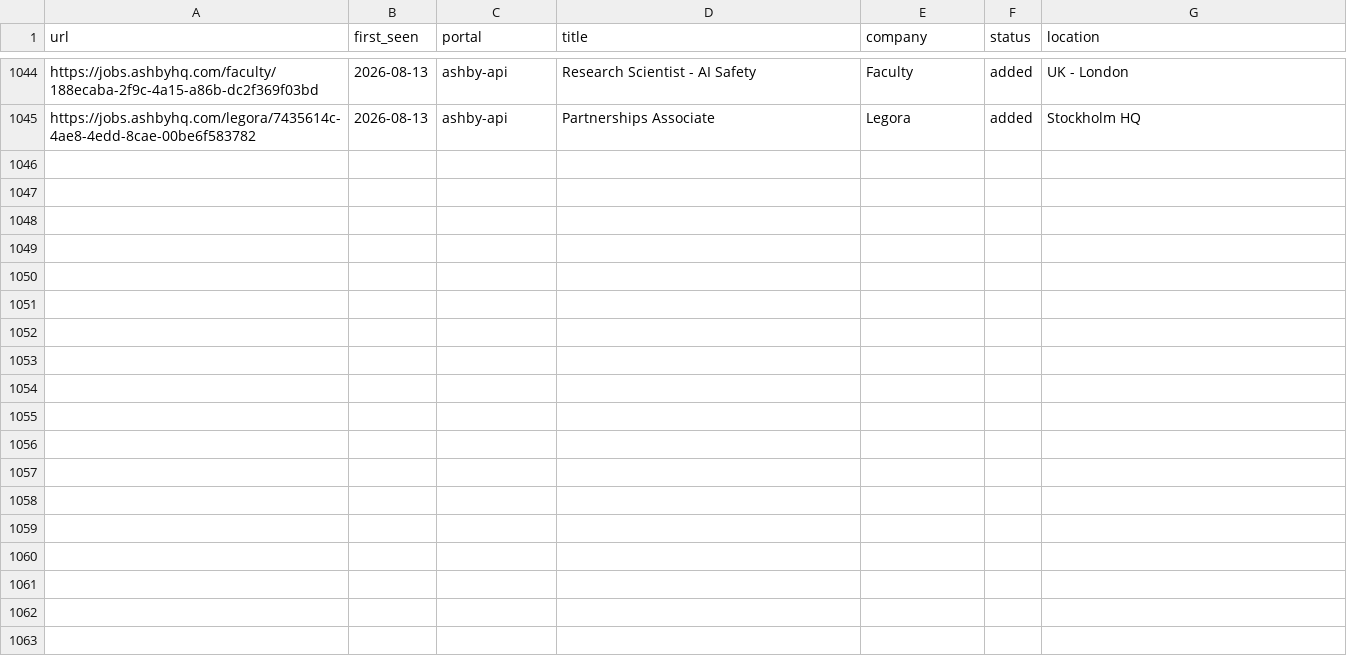
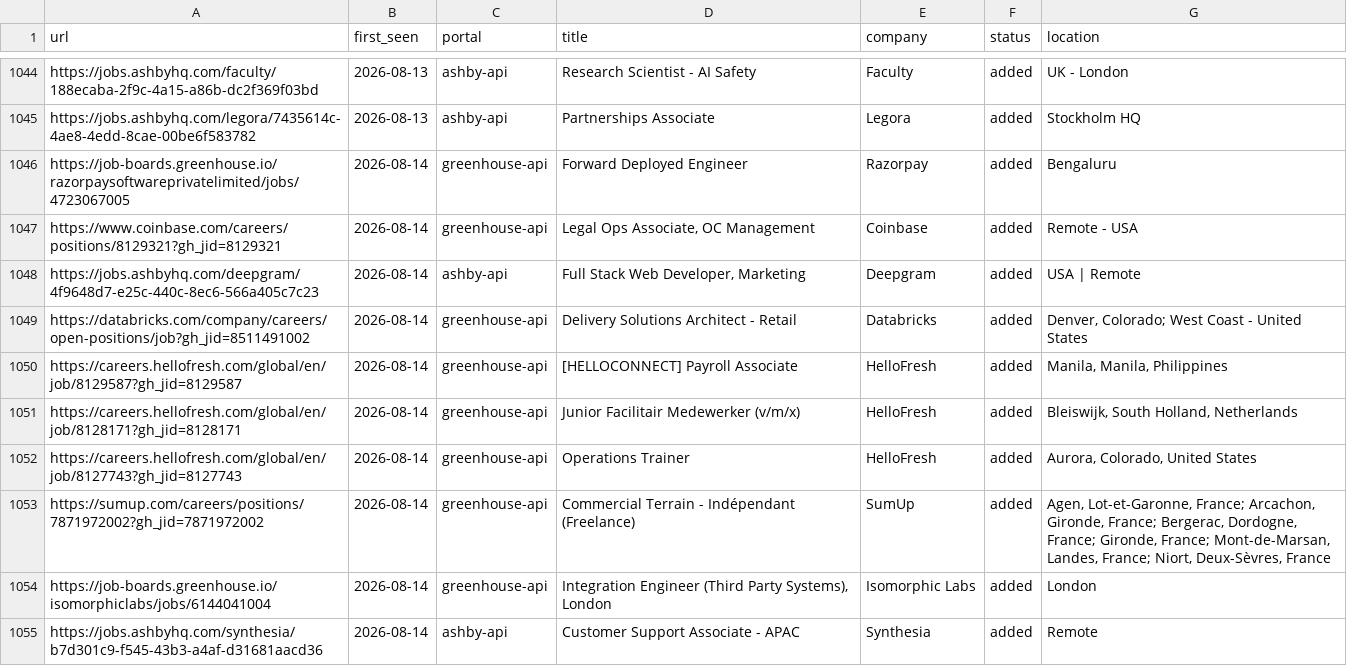
Before and after one commit to nishitaKatepallewar/Jobot, a TSV file: data/scan-history.tsv, drawn as a sheet; only a part is shown, gaps mark what is left out.

Commit message:
chore: daily scan results 2026-08-14

```diff
--- a/data/scan-history.tsv
+++ b/data/scan-history.tsv
@@ -1045 +1045,11 @@ https://jobs.ashbyhq.com/faculty/188ecaba-2f9c-4a15-a86b-dc2f369f03bd	2026-08-13
 https://jobs.ashbyhq.com/legora/7435614c-4ae8-4edd-8cae-00be6f583782	2026-08-13	ashby-api	Partnerships Associate	Legora	added	Stockholm HQ
+https://job-boards.greenhouse.io/razorpaysoftwareprivatelimited/jobs/4723067005	2026-08-14	greenhouse-api	Forward Deployed Engineer	Razorpay	added	Bengaluru
+https://www.coinbase.com/careers/positions/8129321?gh_jid=8129321	2026-08-14	greenhouse-api	Legal Ops Associate, OC Management	Coinbase	added	Remote - USA
+https://jobs.ashbyhq.com/deepgram/4f9648d7-e25c-440c-8ec6-566a405c7c23	2026-08-14	ashby-api	Full Stack Web Developer, Marketing	Deepgram	added	USA | Remote
+https://databricks.com/company/careers/open-positions/job?gh_jid=8511491002	2026-08-14	greenhouse-api	Delivery Solutions Architect - Retail	Databricks	added	Denver, Colorado; West Coast - United States
+https://careers.hellofresh.com/global/en/job/8129587?gh_jid=8129587	2026-08-14	greenhouse-api	[HELLOCONNECT] Payroll Associate 	HelloFresh	added	Manila, Manila, Philippines
+https://careers.hellofresh.com/global/en/job/8128171?gh_jid=8128171	2026-08-14	greenhouse-api	Junior Facilitair Medewerker (v/m/x)	HelloFresh	added	Bleiswijk, South Holland, Netherlands
+https://careers.hellofresh.com/global/en/job/8127743?gh_jid=8127743	2026-08-14	greenhouse-api	Operations Trainer 	HelloFresh	added	Aurora, Colorado, United States
+https://sumup.com/careers/positions/7871972002?gh_jid=7871972002	2026-08-14	greenhouse-api	Commercial Terrain - Indépendant (Freelance)	SumUp	added	Agen, Lot-et-Garonne, France; Arcachon, Gironde, France; Bergerac, Dordogne, France; Gironde, France; Mont-de-Marsan, Landes, France; Niort, Deux-Sèvres, France
+https://job-boards.greenhouse.io/isomorphiclabs/jobs/6144041004	2026-08-14	greenhouse-api	Integration Engineer (Third Party Systems), London	Isomorphic Labs	added	London
+https://jobs.ashbyhq.com/synthesia/b7d301c9-f545-43b3-a4af-d31681aacd36	2026-08-14	ashby-api	Customer Support Associate - APAC	Synthesia	added	Remote
```
Also changed, not shown: 1 other file.
